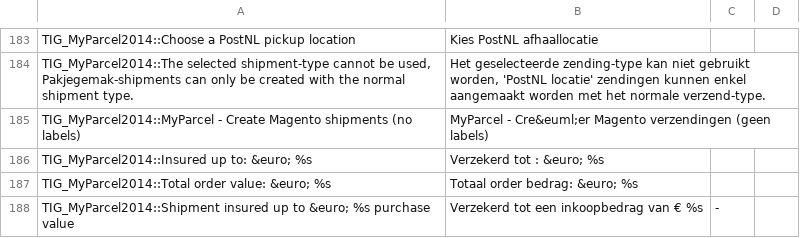
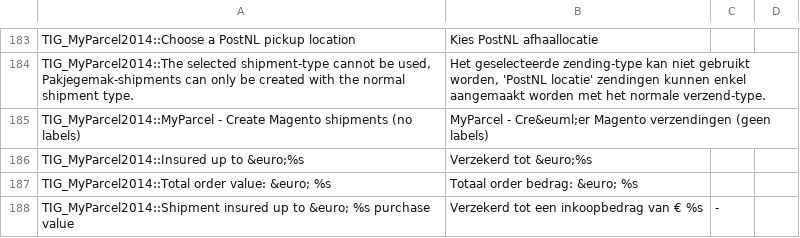
Before and after one commit to myparcelnl/magento1-End-of-life, a CSV file: app/locale/nl_NL/TIG_MyParcel2014.csv, drawn as a sheet; only a part is shown, gaps mark what is left out.

```diff
--- a/app/locale/nl_NL/TIG_MyParcel2014.csv
+++ b/app/locale/nl_NL/TIG_MyParcel2014.csv
@@ -185,3 +185,3 @@ TIG_MyParcel2014::Choose a PostNL pickup location,Kies PostNL afhaallocatie
 TIG_MyParcel2014::MyParcel - Create Magento shipments (no labels),MyParcel - Cre&euml;er Magento verzendingen (geen labels)
-TIG_MyParcel2014::Insured up to: &euro; %s,Verzekerd tot : &euro; %s
+TIG_MyParcel2014::Insured up to &euro;%s,Verzekerd tot &euro;%s
 TIG_MyParcel2014::Total order value: &euro; %s,Totaal order bedrag: &euro; %s
```
Also changed, not shown: app/locale/en_US/TIG_MyParcel2014.csv, 5 other files.
